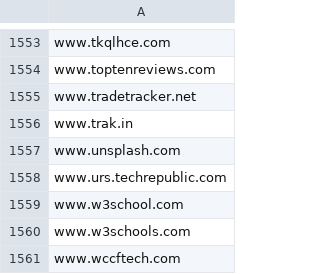
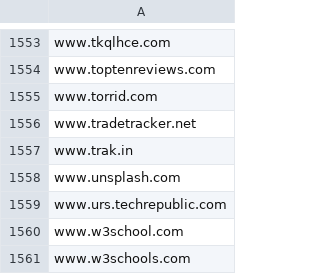
Before and after one commit to aidriven/adwhitelist, a CSV file: personal_whitelist.csv, drawn as a sheet; only a part is shown, gaps mark what is left out; the shorter side is filled out with more unchanged rows; the diff names each change by its address in the sheet, - before the commit and + after, or states it on an @@ line.

Commit message:
Add files via upload

```diff
--- a/personal_whitelist.csv
+++ b/personal_whitelist.csv
+row 1555: www.torrid.com
```
